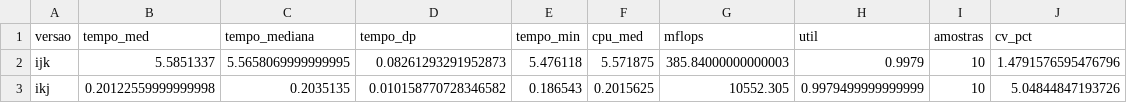
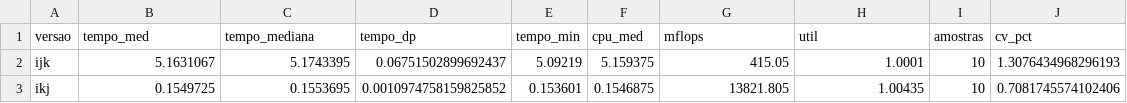
Before and after one commit to Felipe-Baz/pcd, a CSV file: resultados/resumo_sequencial.csv, drawn as a sheet.

```diff
--- a/resultados/resumo_sequencial.csv
+++ b/resultados/resumo_sequencial.csv
@@ -1,3 +1,3 @@
 versao,tempo_med,tempo_mediana,tempo_dp,tempo_min,cpu_med,mflops,util,amostras,cv_pct
-ijk,5.5851337,5.5658069999999995,0.08261293291952873,5.476118,5.571875,385.84000000000003,0.9979,10,1.4791576595476796
-ikj,0.20122559999999998,0.2035135,0.010158770728346582,0.186543,0.2015625,10552.305,0.9979499999999999,10,5.04844847193726
+ijk,5.1631067,5.1743395,0.06751502899692437,5.09219,5.159375,415.05,1.0001,10,1.3076434968296193
+ikj,0.1549725,0.1553695,0.0010974758159825852,0.153601,0.1546875,13821.805,1.00435,10,0.7081745574102406
```
Also changed, not shown: resultados/resumo_escalonamento.csv, resultados/resumo_tamanhos.csv, 22 other files.
